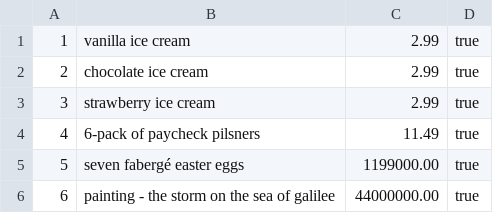
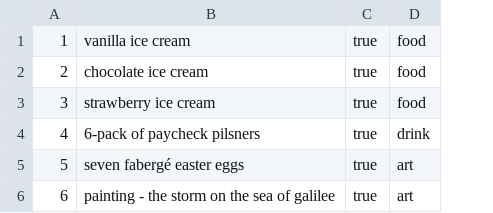
Before and after one commit to apcarrik/516-DBMS-X-Jay, a CSV file: mini-amazon-skeleton/db/data/Products.csv, drawn as a sheet; removed rows and columns are numbered as before the commit, all else as after; the diff names each change by its address in the sheet, - before the commit and + after, or states it on an @@ line.

Commit message:
modifying/creating products, cart, and inventory tables in DB

```diff
--- a/mini-amazon-skeleton/db/data/Products.csv
+++ b/mini-amazon-skeleton/db/data/Products.csv
-column C, rows 1-6: 2.99 | 2.99 | 2.99 | 11.49 | 1199000.00 | 44000000.00
+column D, rows 1-6: food | food | food | drink | art | art
```
Also changed, not shown: 4 other files.
